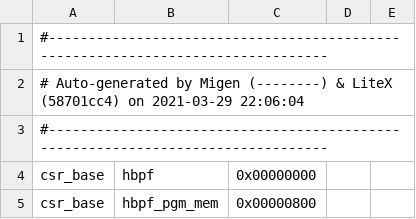
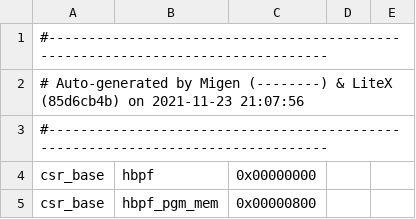
Before and after one commit to rprinz08/hBPF, a CSV file: source/fpga/hw/zybo-z7-20/debug/csr.csv, drawn as a sheet; only a part is shown.

```diff
--- a/source/fpga/hw/zybo-z7-20/debug/csr.csv
+++ b/source/fpga/hw/zybo-z7-20/debug/csr.csv
@@ -1,3 +1,3 @@
 #--------------------------------------------------------------------------------
-# Auto-generated by Migen (--------) & LiteX (58701cc4) on 2021-03-29 22:06:04
+# Auto-generated by Migen (--------) & LiteX (85d6cb4b) on 2021-11-23 21:07:56
 #--------------------------------------------------------------------------------
```
Also changed, not shown: source/fpga/hw/arty-s7-50-nic/debug/analyzer.csv, source/fpga/hw/arty-s7-50-nic/debug/csr.csv, 5 other files.
